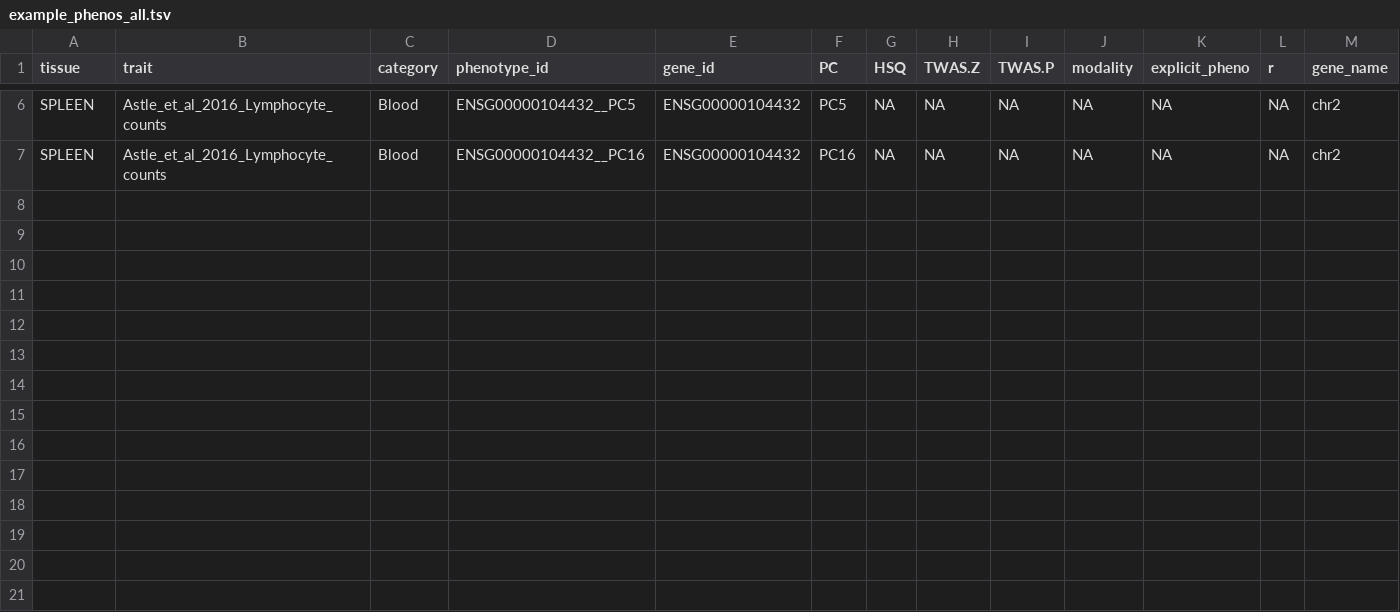
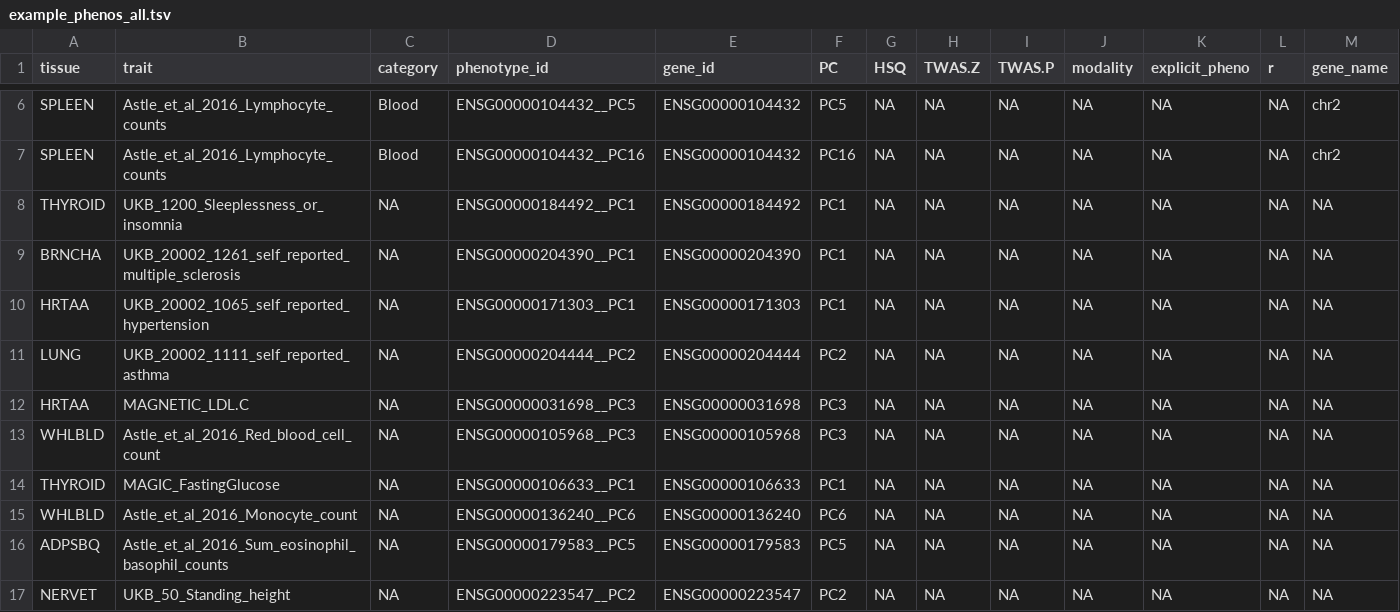
Before and after one commit to daniel-munro/laddr-cluster, a TSV file: twas_example/example_phenos_all.tsv, drawn as a sheet; only a part is shown, gaps mark what is left out; rows hold the shown columns only; the diff names each change by its address in the sheet, - before the commit and + after, or states it on an @@ line.

```diff
--- a/twas_example/example_phenos_all.tsv
+++ b/twas_example/example_phenos_all.tsv
+row 8: THYROID | UKB_1200_Sleeplessness_or_insomnia | NA | ENSG00000184492__PC1 | ENSG00000184492 | PC1 | NA | NA | NA | NA | NA | NA | NA
+row 9: BRNCHA | UKB_20002_1261_self_reported_multiple_sclerosis | NA | ENSG00000204390__PC1 | ENSG00000204390 | PC1 | NA | NA | NA | NA | NA | NA | NA
+row 10: HRTAA | UKB_20002_1065_self_reported_hypertension | NA | ENSG00000171303__PC1 | ENSG00000171303 | PC1 | NA | NA | NA | NA | NA | NA | NA
+row 11: LUNG | UKB_20002_1111_self_reported_asthma | NA | ENSG00000204444__PC2 | ENSG00000204444 | PC2 | NA | NA | NA | NA | NA | NA | NA
+row 12: HRTAA | MAGNETIC_LDL.C | NA | ENSG00000031698__PC3 | ENSG00000031698 | PC3 | NA | NA | NA | NA | NA | NA | NA
+row 13: WHLBLD | Astle_et_al_2016_Red_blood_cell_count | NA | ENSG00000105968__PC3 | ENSG00000105968 | PC3 | NA | NA | NA | NA | NA | NA | NA
+row 14: THYROID | MAGIC_FastingGlucose | NA | ENSG00000106633__PC1 | ENSG00000106633 | PC1 | NA | NA | NA | NA | NA | NA | NA
+row 15: WHLBLD | Astle_et_al_2016_Monocyte_count | NA | ENSG00000136240__PC6 | ENSG00000136240 | PC6 | NA | NA | NA | NA | NA | NA | NA
+row 16: ADPSBQ | Astle_et_al_2016_Sum_eosinophil_basophil_counts | NA | ENSG00000179583__PC5 | ENSG00000179583 | PC5 | NA | NA | NA | NA | NA | NA | NA
+row 17: NERVET | UKB_50_Standing_height | NA | ENSG00000223547__PC2 | ENSG00000223547 | PC2 | NA | NA | NA | NA | NA | NA | NA
```
Also changed, not shown: 11 other files.
